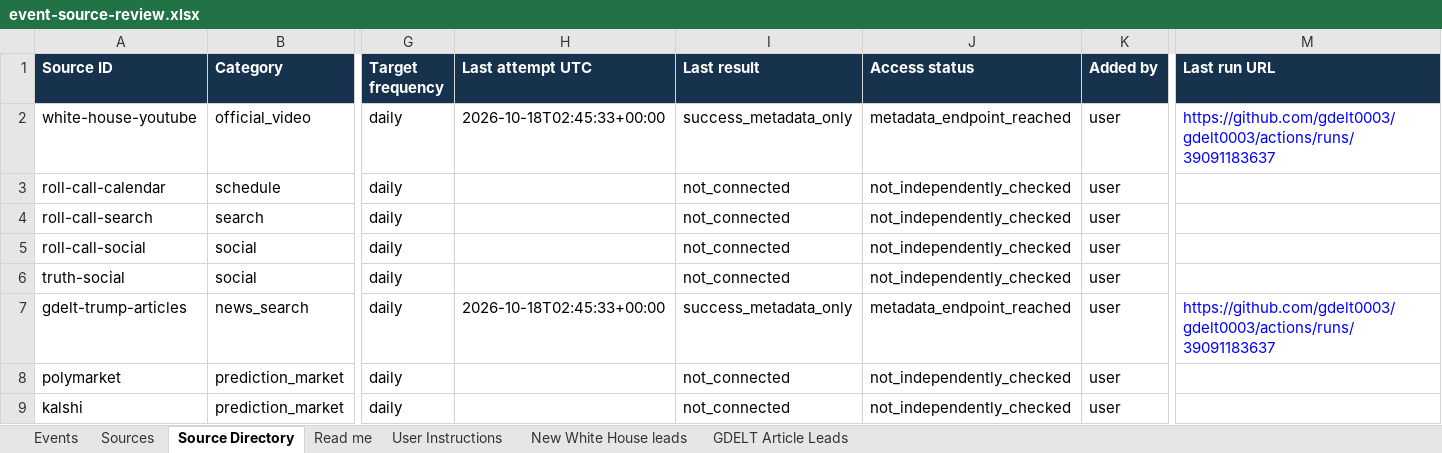
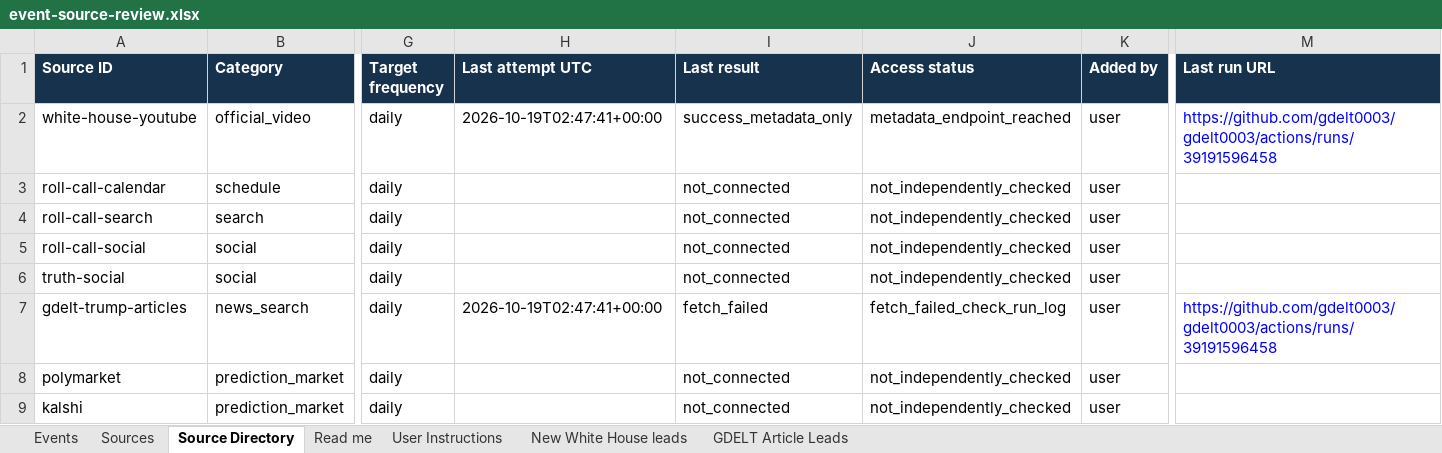
Before and after one commit to gdelt0003/gdelt0003, an Excel workbook: outputs/event-source-review.xlsx, sheet Source Directory, drawn as a sheet; only a part is shown, gaps mark what is left out; values as stored, in another font and other column widths than the file's, no borders; the diff names each change by its address in the sheet, - before the commit and + after, or states it on an @@ line.

```diff
--- a/outputs/event-source-review.xlsx (sheet Source Directory)
+++ b/outputs/event-source-review.xlsx (sheet Source Directory)
-H2 (Last attempt UTC): 2026-10-18T02:45:33+00:00
+H2 (Last attempt UTC): 2026-10-19T02:47:41+00:00
-M2 (Last run URL): https://github.com/gdelt0003/gdelt0003/actions/runs/39091183637
+M2 (Last run URL): https://github.com/gdelt0003/gdelt0003/actions/runs/39191596458
-H7 (Last attempt UTC): 2026-10-18T02:45:33+00:00
+H7 (Last attempt UTC): 2026-10-19T02:47:41+00:00
-I7 (Last result): success_metadata_only
+I7 (Last result): fetch_failed
-J7 (Access status): metadata_endpoint_reached
+J7 (Access status): fetch_failed_check_run_log
-M7 (Last run URL): https://github.com/gdelt0003/gdelt0003/actions/runs/39091183637
+M7 (Last run URL): https://github.com/gdelt0003/gdelt0003/actions/runs/39191596458
```
Also changed, not shown: sheet New White House leads, 2 other files.
